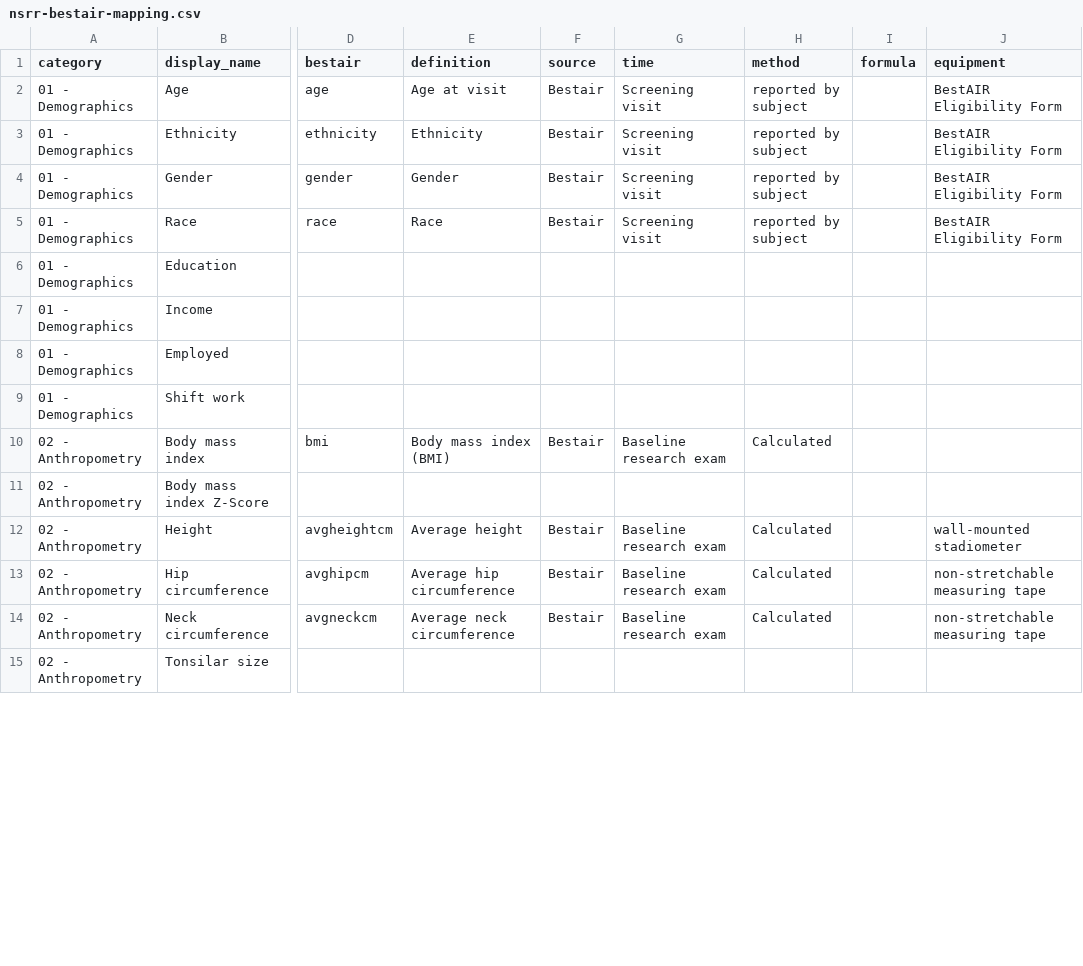
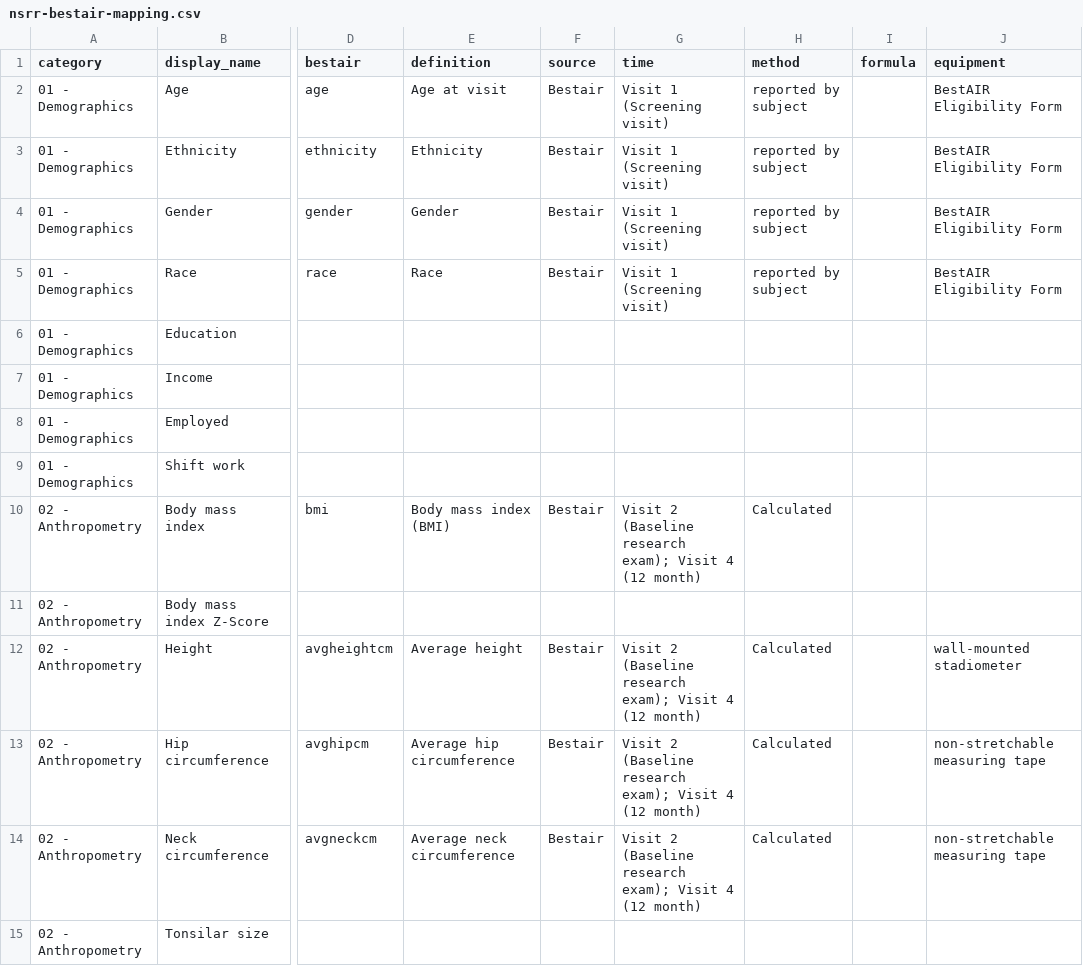
Before and after one commit to licongcui/nsrr-cross-cohort-mapping, a CSV file: mappings/nsrr-bestair-mapping.csv, drawn as a sheet; only a part is shown, gaps mark what is left out; the diff covers the shown part only; the diff names each change by its address in the sheet, - before the commit and + after, or states it on an @@ line.

```diff
--- a/mappings/nsrr-bestair-mapping.csv
+++ b/mappings/nsrr-bestair-mapping.csv
-G2:G5 (time): Screening visit
+G2:G5 (time): Visit 1 (Screening visit)
-G10 (time): Baseline research exam
+G10 (time): Visit 2 (Baseline research exam); Visit 4 (12 month)
-G12:G14 (time): Baseline research exam
+G12:G14 (time): Visit 2 (Baseline research exam); Visit 4 (12 month)
```
Also changed, not shown: 70 edited cells elsewhere in this file, mappings/nsrr-provenance-attribute-lexicon.csv.
